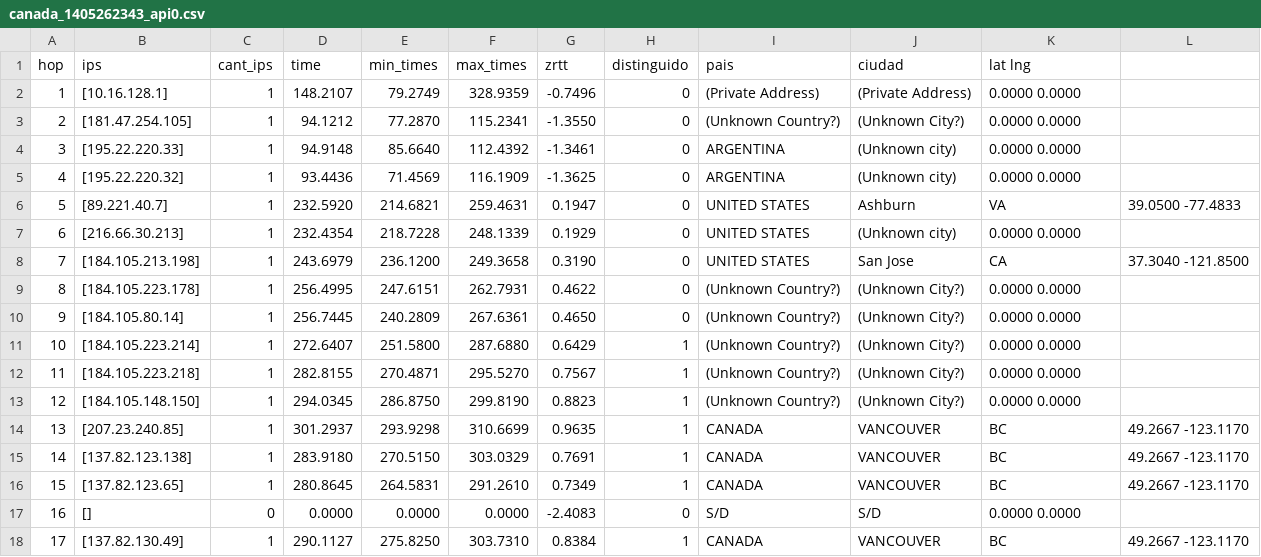
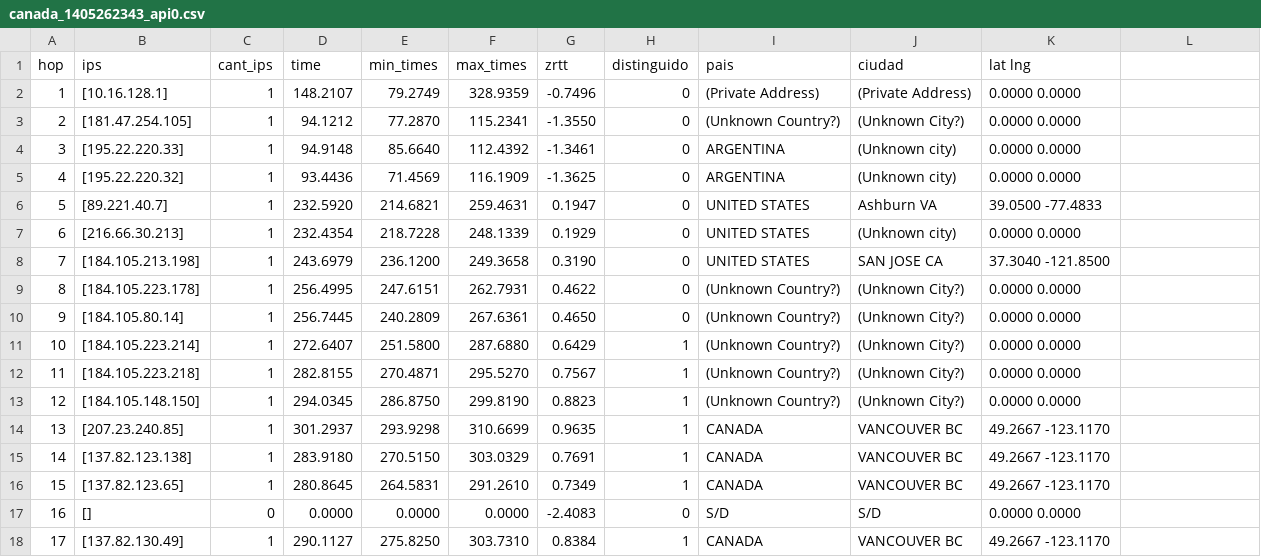
Before and after one commit to jvanecek/tp2-redes-1c2014, a CSV file: src/resultados_santi/canada_1405262343_api0.csv, drawn as a sheet.

```diff
--- a/src/resultados_santi/canada_1405262343_api0.csv
+++ b/src/resultados_santi/canada_1405262343_api0.csv
@@ -5,5 +5,5 @@ hop,ips,cant_ips,time,min_times,max_times,zrtt,distinguido,pais,ciudad,lat lng
 4,[195.22.220.32],1,93.4436,71.4569,116.1909,-1.3625,0,ARGENTINA,(Unknown city),0.0000 0.0000
-5,[89.221.40.7],1,232.5920,214.6821,259.4631,0.1947,0,UNITED STATES,Ashburn, VA,39.0500 -77.4833
+5,[89.221.40.7],1,232.5920,214.6821,259.4631,0.1947,0,UNITED STATES,Ashburn VA,39.0500 -77.4833
 6,[216.66.30.213],1,232.4354,218.7228,248.1339,0.1929,0,UNITED STATES,(Unknown city),0.0000 0.0000
-7,[184.105.213.198],1,243.6979,236.1200,249.3658,0.3190,0,UNITED STATES,San Jose, CA,37.3040 -121.8500
+7,[184.105.213.198],1,243.6979,236.1200,249.3658,0.3190,0,UNITED STATES,SAN JOSE CA,37.3040 -121.8500
 8,[184.105.223.178],1,256.4995,247.6151,262.7931,0.4622,0,(Unknown Country?),(Unknown City?),0.0000 0.0000
@@ -13,6 +13,6 @@ hop,ips,cant_ips,time,min_times,max_times,zrtt,distinguido,pais,ciudad,lat lng
 12,[184.105.148.150],1,294.0345,286.8750,299.8190,0.8823,1,(Unknown Country?),(Unknown City?),0.0000 0.0000
-13,[207.23.240.85],1,301.2937,293.9298,310.6699,0.9635,1,CANADA,VANCOUVER, BC,49.2667 -123.1170
-14,[137.82.123.138],1,283.9180,270.5150,303.0329,0.7691,1,CANADA,VANCOUVER, BC,49.2667 -123.1170
-15,[137.82.123.65],1,280.8645,264.5831,291.2610,0.7349,1,CANADA,VANCOUVER, BC,49.2667 -123.1170
+13,[207.23.240.85],1,301.2937,293.9298,310.6699,0.9635,1,CANADA,VANCOUVER BC,49.2667 -123.1170
+14,[137.82.123.138],1,283.9180,270.5150,303.0329,0.7691,1,CANADA,VANCOUVER BC,49.2667 -123.1170
+15,[137.82.123.65],1,280.8645,264.5831,291.2610,0.7349,1,CANADA,VANCOUVER BC,49.2667 -123.1170
 16,[],0,0.0000,0.0000,0.0000,-2.4083,0,S/D,S/D,0.0000 0.0000
-17,[137.82.130.49],1,290.1127,275.8250,303.7310,0.8384,1,CANADA,VANCOUVER, BC,49.2667 -123.1170
+17,[137.82.130.49],1,290.1127,275.8250,303.7310,0.8384,1,CANADA,VANCOUVER BC,49.2667 -123.1170
```
Also changed, not shown: src/resultados_santi/canada_1405270043_api0.csv, src/resultados_santi/canada_1405270143_api0.csv, 25 other files.
